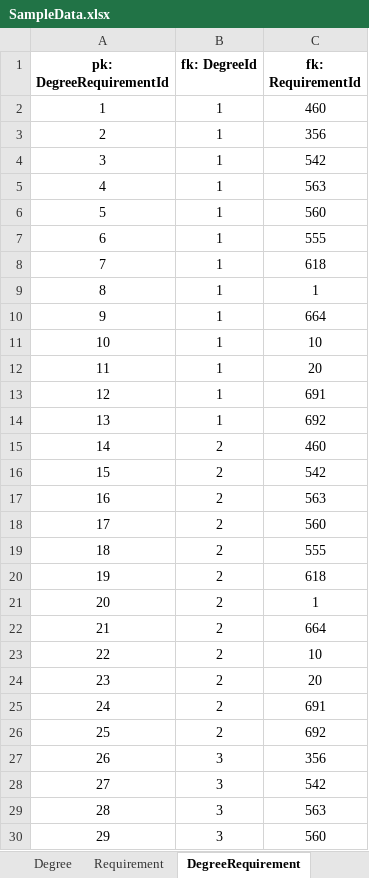
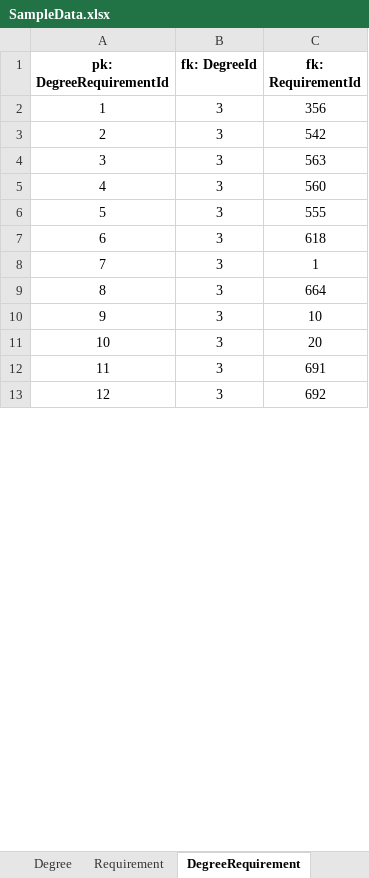
Before and after one commit to LOKESWARIPITTU/Team07, an Excel workbook: SampleData.xlsx, sheet DegreeRequirement, drawn as a sheet; only a part is shown; the shorter side is filled out with more unchanged rows; values as stored, in another font and other column widths than the file's, no borders; removed rows and columns are numbered as before the commit, all else as after; the diff covers the shown part only; the diff names each change by its address in the sheet, - before the commit and + after, or states it on an @@ line.

```diff
--- a/SampleData.xlsx (sheet DegreeRequirement)
+++ b/SampleData.xlsx (sheet DegreeRequirement)
-row 2: 1 | 1 | 460
-row 3: 2 | 1 | 356
-row 4: 3 | 1 | 542
-row 5: 4 | 1 | 563
-row 6: 5 | 1 | 560
-row 7: 6 | 1 | 555
-row 8: 7 | 1 | 618
-row 9: 8 | 1 | 1
-row 10: 9 | 1 | 664
-row 11: 10 | 1 | 10
-row 12: 11 | 1 | 20
-row 13: 12 | 1 | 691
-row 14: 13 | 1 | 692
-row 15: 14 | 2 | 460
-row 16: 15 | 2 | 542
-row 17: 16 | 2 | 563
-row 18: 17 | 2 | 560
-row 19: 18 | 2 | 555
-row 20: 19 | 2 | 618
-row 21: 20 | 2 | 1
-row 22: 21 | 2 | 664
-row 23: 22 | 2 | 10
-row 24: 23 | 2 | 20
-row 25: 24 | 2 | 691
-row 26: 25 | 2 | 692
@@ column A (pk: DegreeRequirementId) renumbered between rows 2 and 13 @@
```
Also changed, not shown: 14 added rows and 33 edited cells elsewhere in this sheet, sheet StudentTerm, 1 other file.
